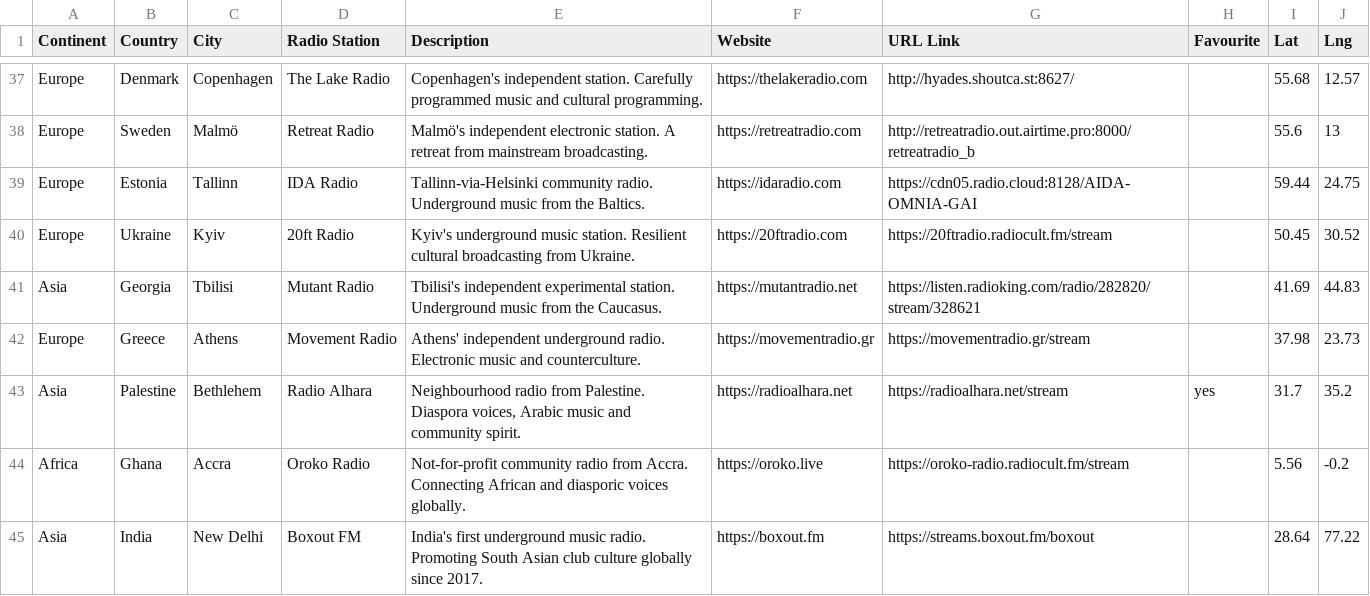
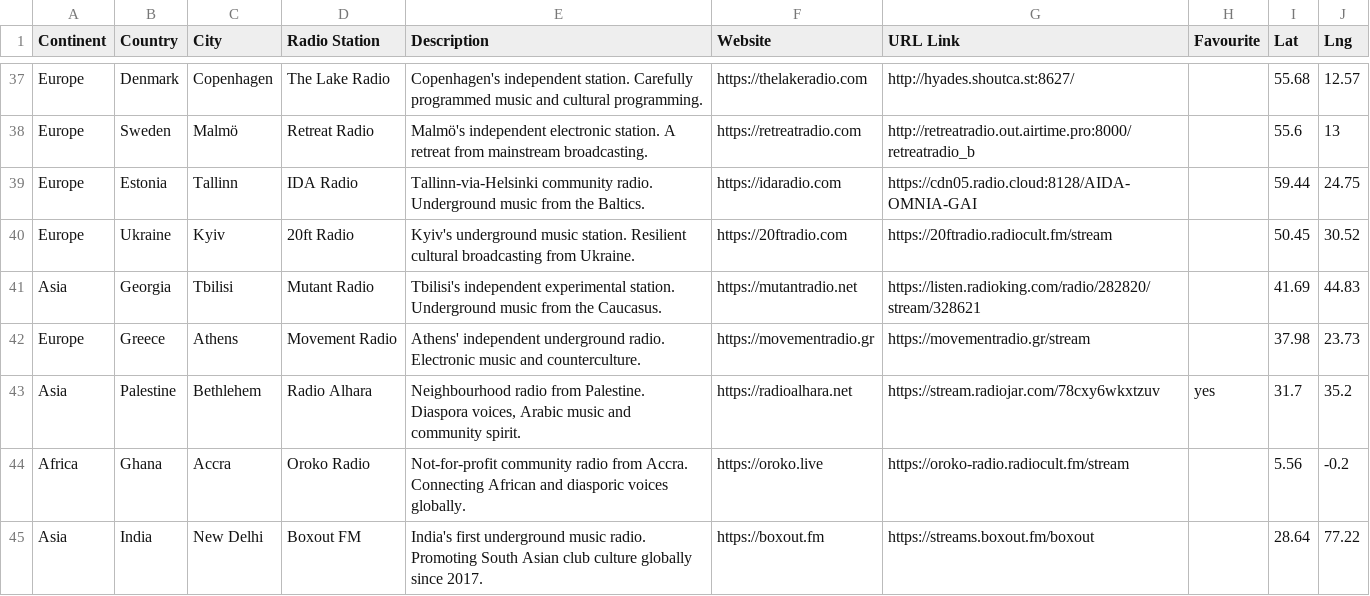
Before and after one commit to n8b2bp67qj-collab/oreloj, a CSV file: stations.csv, drawn as a sheet; only a part is shown, gaps mark what is left out.

Commit message:
fix: Radio Alhara stream URL (radioalhara.net/stream is a webpage, not audio) — synced from Pi

```diff
--- a/stations.csv
+++ b/stations.csv
@@ -42,3 +42,3 @@ Asia,Georgia,Tbilisi,Mutant Radio,Tbilisi's independent experimental station. Un
 Europe,Greece,Athens,Movement Radio,Athens' independent underground radio. Electronic music and counterculture.,https://movementradio.gr,https://movementradio.gr/stream,,37.98,23.73
-Asia,Palestine,Bethlehem,Radio Alhara,"Neighbourhood radio from Palestine. Diaspora voices, Arabic music and community spirit.",https://radioalhara.net,https://radioalhara.net/stream,yes,31.7,35.2
+Asia,Palestine,Bethlehem,Radio Alhara,"Neighbourhood radio from Palestine. Diaspora voices, Arabic music and community spirit.",https://radioalhara.net,https://stream.radiojar.com/78cxy6wkxtzuv,yes,31.7,35.2
 Africa,Ghana,Accra,Oroko Radio,Not-for-profit community radio from Accra. Connecting African and diasporic voices globally.,https://oroko.live,https://oroko-radio.radiocult.fm/stream,,5.56,-0.2
```
